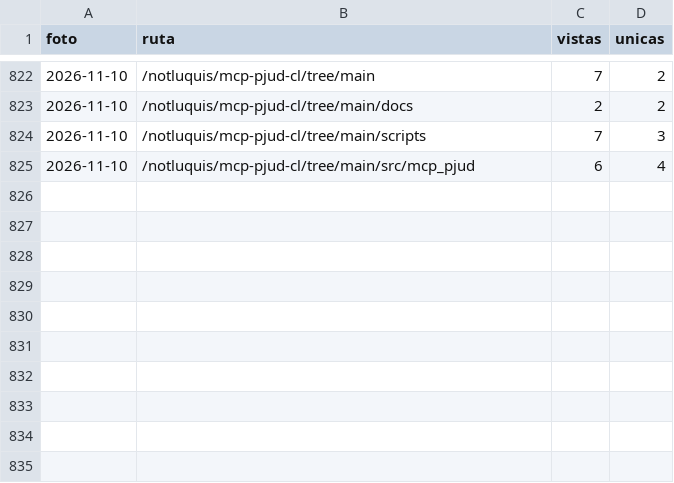
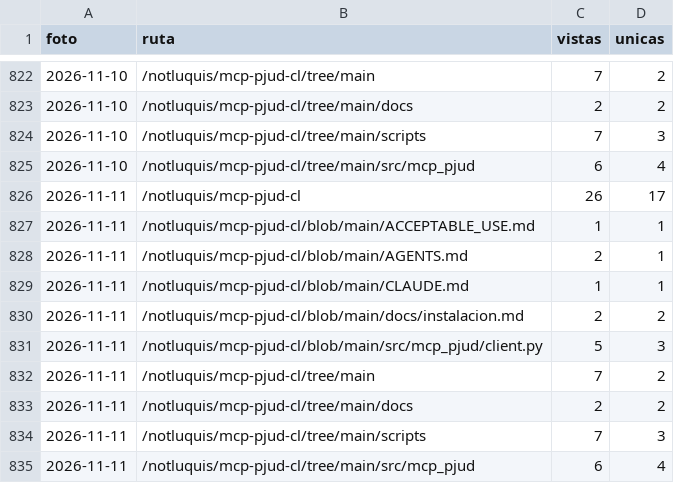
Before and after one commit to notluquis/mcp-pjud-cl, a CSV file: rutas.csv, drawn as a sheet; only a part is shown, gaps mark what is left out; the diff names each change by its address in the sheet, - before the commit and + after, or states it on an @@ line.

```diff
--- a/rutas.csv
+++ b/rutas.csv
+row 826: 2026-11-11 | /notluquis/mcp-pjud-cl | 26 | 17
+row 827: 2026-11-11 | /notluquis/mcp-pjud-cl/blob/main/ACCEPTABLE_USE.md | 1 | 1
+row 828: 2026-11-11 | /notluquis/mcp-pjud-cl/blob/main/AGENTS.md | 2 | 1
+row 829: 2026-11-11 | /notluquis/mcp-pjud-cl/blob/main/CLAUDE.md | 1 | 1
+row 830: 2026-11-11 | /notluquis/mcp-pjud-cl/blob/main/docs/instalacion.md | 2 | 2
+row 831: 2026-11-11 | /notluquis/mcp-pjud-cl/blob/main/src/mcp_pjud/client.py | 5 | 3
+row 832: 2026-11-11 | /notluquis/mcp-pjud-cl/tree/main | 7 | 2
+row 833: 2026-11-11 | /notluquis/mcp-pjud-cl/tree/main/docs | 2 | 2
+row 834: 2026-11-11 | /notluquis/mcp-pjud-cl/tree/main/scripts | 7 | 3
+row 835: 2026-11-11 | /notluquis/mcp-pjud-cl/tree/main/src/mcp_pjud | 6 | 4
```
Also changed, not shown: descargas.csv, popularidad.csv, 3 other files.
